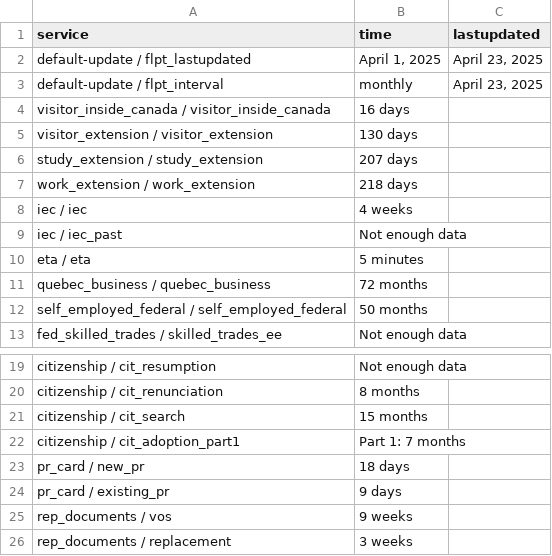
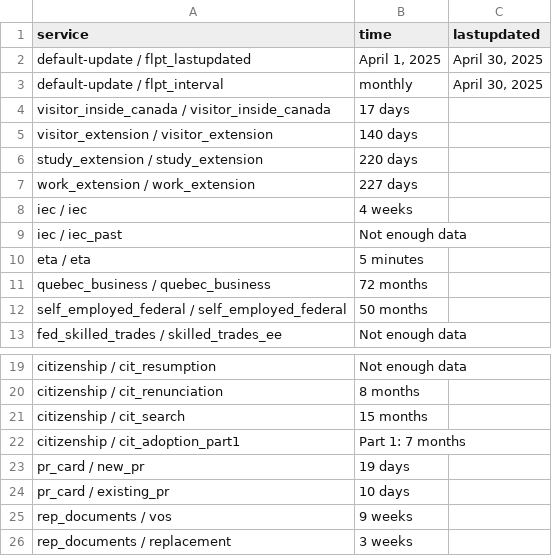
Before and after one commit to tinng81/cic-processing-times, a CSV file: data-ptime-non-country-en.csv, drawn as a sheet; only a part is shown, gaps mark what is left out.

Commit message:
Flat: latest data (2025-05-01T00:19:36.691Z) {   "date": "2025-05-01T00:19:36.691Z",   "files": [     {       "name": "data-ptime-en.csv",       "deltaBytes": -122,       "source": "https://www.canada.ca/content/dam/ircc/documents/json/data-ptime-en.json"     },     {       "name": "data-ptime-en.json",       "deltaBytes": -128,       "source": "https://www.canada.ca/content/dam/ircc/documents/json/data-ptime-en.json"     },     {       "name": "formatted-data-ptime-en.csv",       "deltaBytes": 46,       "source": "https://www.canada.ca/content/dam/ircc/documents/json/data-ptime-en.json"     },     {       "name": "formatted-selected-countries-data-ptime-en.csv",       "deltaBytes": -8,       "source": "https://www.canada.ca/content/dam/ircc/documents/json/data-ptime-en.json"     },     {       "name": "data-ptime-non-country-en.csv",       "deltaBytes": 1,       "source": "https://www.canada.ca/content/dam/ircc/documents/json/data-ptime-non-country-en.json"     },     {       "name": "data-ptime-non-country-en.json",       "deltaBytes": -1,       "source": "https://www.canada.ca/content/dam/ircc/documents/json/data-ptime-non-country-en.json"     }   ] }

```diff
--- a/data-ptime-non-country-en.csv
+++ b/data-ptime-non-country-en.csv
@@ -1,8 +1,8 @@
 service,time,lastupdated
-default-update / flpt_lastupdated,"April 1, 2025","April 23, 2025"
-default-update / flpt_interval, monthly,"April 23, 2025"
-visitor_inside_canada / visitor_inside_canada,16 days,
-visitor_extension / visitor_extension,130 days,
-study_extension / study_extension,207 days,
-work_extension / work_extension,218 days,
+default-update / flpt_lastupdated,"April 1, 2025","April 30, 2025"
+default-update / flpt_interval, monthly,"April 30, 2025"
+visitor_inside_canada / visitor_inside_canada,17 days,
+visitor_extension / visitor_extension,140 days,
+study_extension / study_extension,220 days,
+work_extension / work_extension,227 days,
 iec / iec,4 weeks,
@@ -22,4 +22,4 @@ citizenship / cit_search,15 months,
 citizenship / cit_adoption_part1,Part 1: 7 months,
-pr_card / new_pr,18 days,
-pr_card / existing_pr,9 days,
+pr_card / new_pr,19 days,
+pr_card / existing_pr,10 days,
 rep_documents / vos,9 weeks,
```
Also changed, not shown: data-ptime-en.csv, formatted-data-ptime-en.csv, 3 other files.
